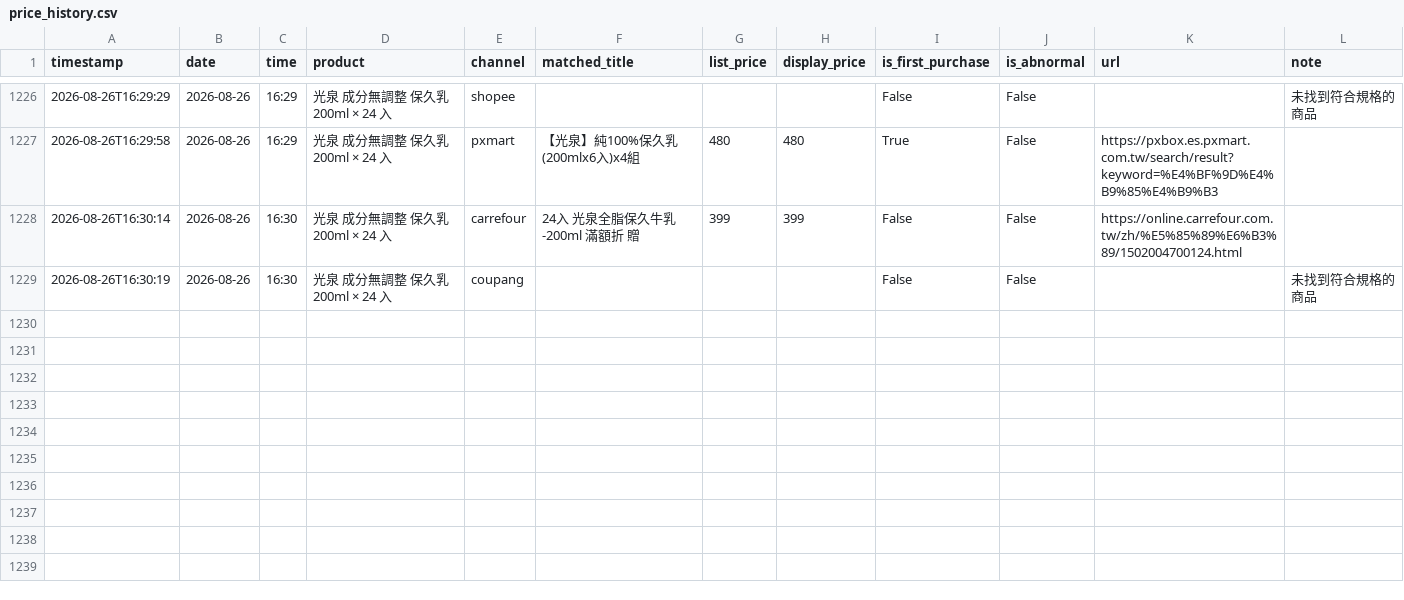
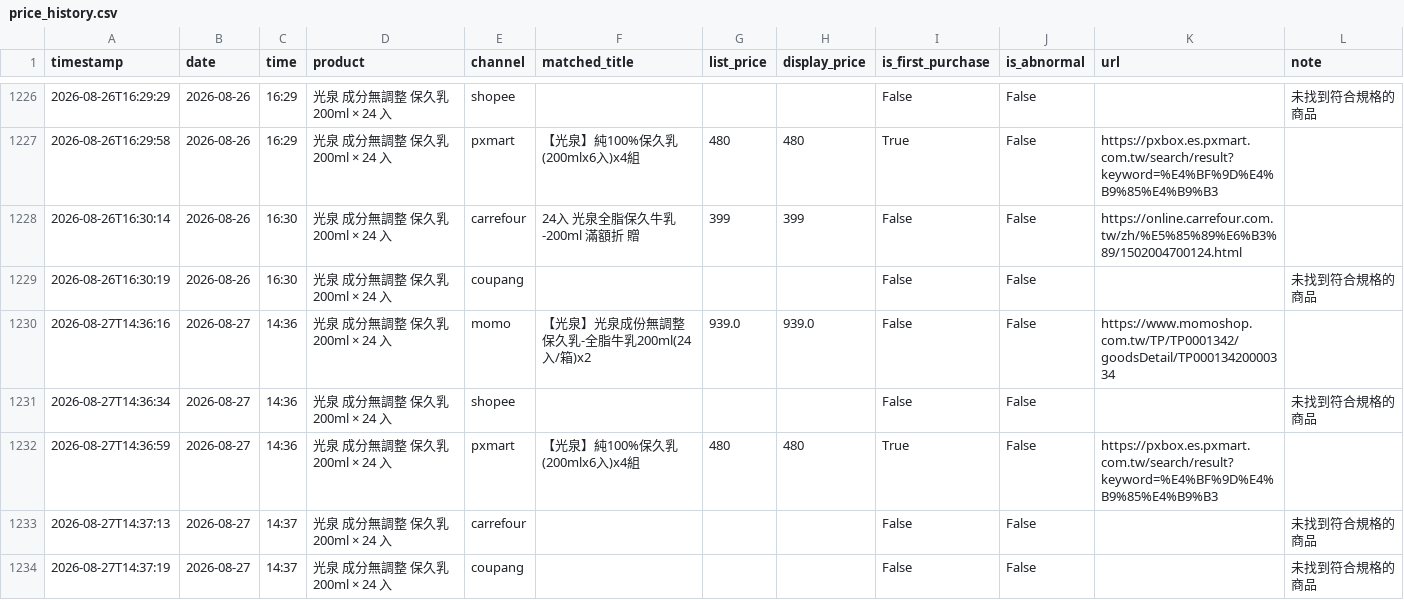
Before and after one commit to v0989575670-lang/price, a CSV file: data/price_history.csv, drawn as a sheet; only a part is shown, gaps mark what is left out.

```diff
--- a/data/price_history.csv
+++ b/data/price_history.csv
@@ -1229 +1229,6 @@ timestamp,date,time,product,channel,matched_title,list_price,display_price,is_fi
 2026-08-26T16:30:19,2026-08-26,16:30,光泉 成分無調整 保久乳 200ml × 24 入,coupang,,,,False,False,,未找到符合規格的商品
+2026-08-27T14:36:16,2026-08-27,14:36,光泉 成分無調整 保久乳 200ml × 24 入,momo,【光泉】光泉成份無調整保久乳-全脂牛乳200ml(24入/箱)x2,939.0,939.0,False,False,https://www.momoshop.com.tw/TP/TP0001342/goodsDetail/TP00013420000334,
+2026-08-27T14:36:34,2026-08-27,14:36,光泉 成分無調整 保久乳 200ml × 24 入,shopee,,,,False,False,,未找到符合規格的商品
+2026-08-27T14:36:59,2026-08-27,14:36,光泉 成分無調整 保久乳 200ml × 24 入,pxmart,【光泉】純100%保久乳(200mlx6入)x4組,480,480,True,False,https://pxbox.es.pxmart.com.tw/search/result?keyword=%E4%BF%9D%E4%B9%85%E4%B9%B3,
+2026-08-27T14:37:13,2026-08-27,14:37,光泉 成分無調整 保久乳 200ml × 24 入,carrefour,,,,False,False,,未找到符合規格的商品
+2026-08-27T14:37:19,2026-08-27,14:37,光泉 成分無調整 保久乳 200ml × 24 入,coupang,,,,False,False,,未找到符合規格的商品
```
